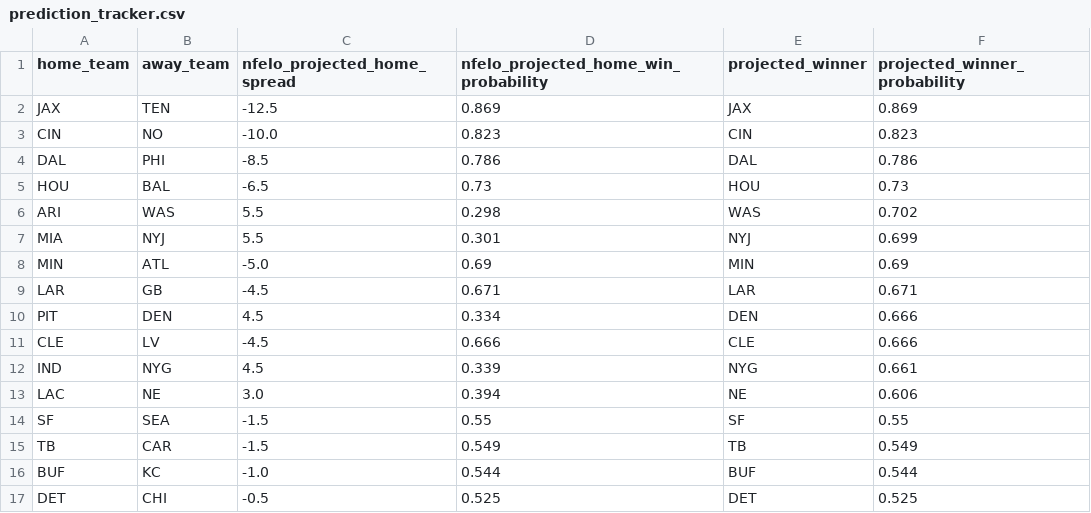
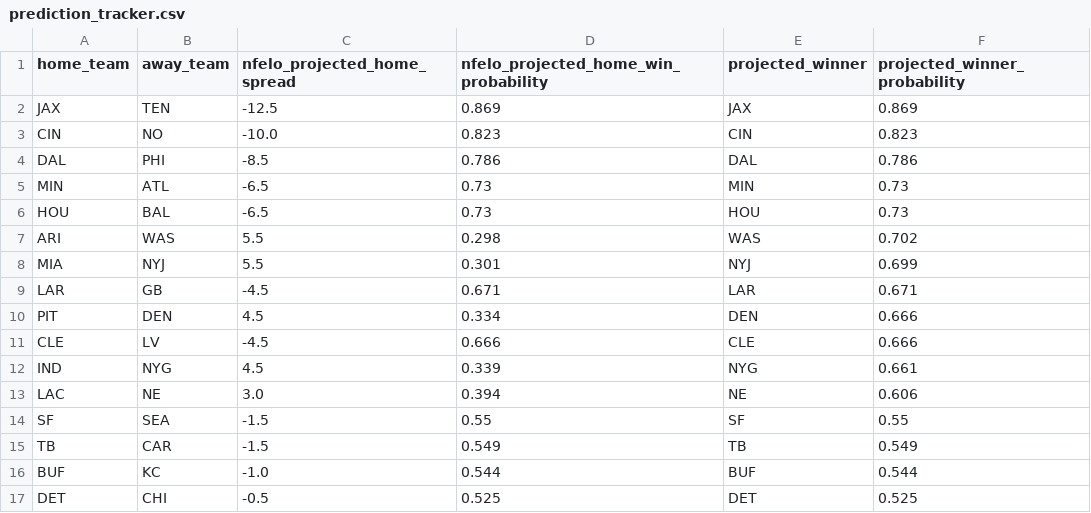
Before and after one commit to greerreNFL/nfelo, a CSV file: output_data/prediction_tracker.csv, drawn as a sheet; removed rows and columns are numbered as before the commit, all else as after; the diff names each change by its address in the sheet, - before the commit and + after, or states it on an @@ line.

```diff
--- a/output_data/prediction_tracker.csv
+++ b/output_data/prediction_tracker.csv
+row 5: MIN | ATL | -6.5 | 0.73 | MIN | 0.73
-row 8: MIN | ATL | -5.0 | 0.69 | MIN | 0.69
```
Also changed, not shown: output_data/historic_projected_spreads.csv, 1 other file.
